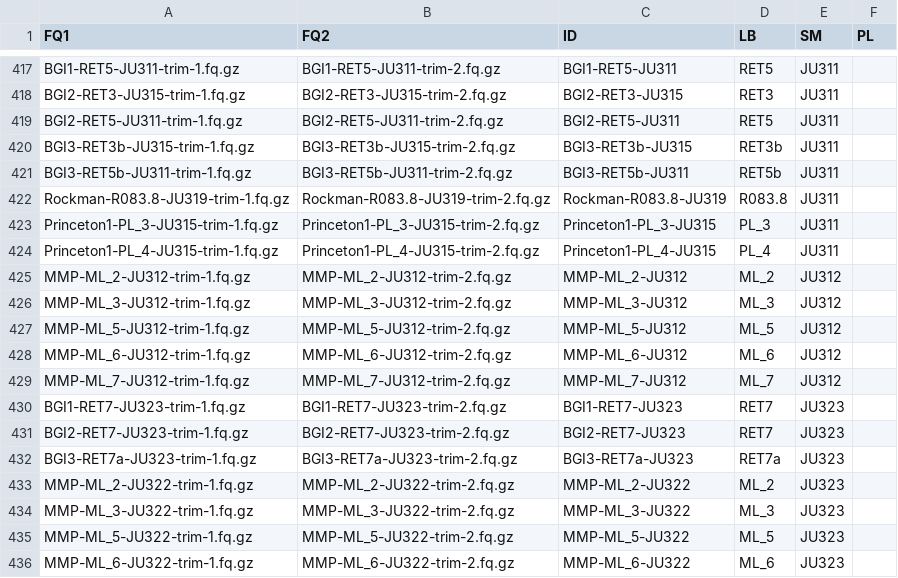
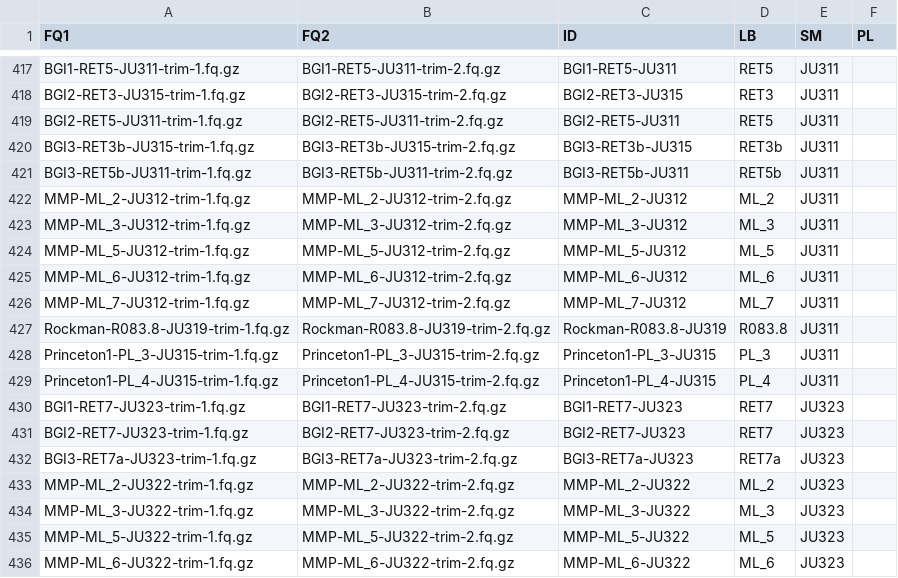
Before and after one commit to AndersenLab/Andersen-Lab-Strains, a TSV file: processed/sample_file.tsv, drawn as a sheet; only a part is shown, gaps mark what is left out.

```diff
--- a/processed/sample_file.tsv
+++ b/processed/sample_file.tsv
@@ -421,2 +421,7 @@ BGI3-RET3b-JU315-trim-1.fq.gz	BGI3-RET3b-JU315-trim-2.fq.gz	BGI3-RET3b-JU315	RET
 BGI3-RET5b-JU311-trim-1.fq.gz	BGI3-RET5b-JU311-trim-2.fq.gz	BGI3-RET5b-JU311	RET5b	JU311	
+MMP-ML_2-JU312-trim-1.fq.gz	MMP-ML_2-JU312-trim-2.fq.gz	MMP-ML_2-JU312	ML_2	JU311	
+MMP-ML_3-JU312-trim-1.fq.gz	MMP-ML_3-JU312-trim-2.fq.gz	MMP-ML_3-JU312	ML_3	JU311	
+MMP-ML_5-JU312-trim-1.fq.gz	MMP-ML_5-JU312-trim-2.fq.gz	MMP-ML_5-JU312	ML_5	JU311	
+MMP-ML_6-JU312-trim-1.fq.gz	MMP-ML_6-JU312-trim-2.fq.gz	MMP-ML_6-JU312	ML_6	JU311	
+MMP-ML_7-JU312-trim-1.fq.gz	MMP-ML_7-JU312-trim-2.fq.gz	MMP-ML_7-JU312	ML_7	JU311	
 Rockman-R083.8-JU319-trim-1.fq.gz	Rockman-R083.8-JU319-trim-2.fq.gz	Rockman-R083.8-JU319	R083.8	JU311	
@@ -424,7 +429,2 @@ Princeton1-PL_3-JU315-trim-1.fq.gz	Princeton1-PL_3-JU315-trim-2.fq.gz	Princeton1
 Princeton1-PL_4-JU315-trim-1.fq.gz	Princeton1-PL_4-JU315-trim-2.fq.gz	Princeton1-PL_4-JU315	PL_4	JU311	
-MMP-ML_2-JU312-trim-1.fq.gz	MMP-ML_2-JU312-trim-2.fq.gz	MMP-ML_2-JU312	ML_2	JU312	
-MMP-ML_3-JU312-trim-1.fq.gz	MMP-ML_3-JU312-trim-2.fq.gz	MMP-ML_3-JU312	ML_3	JU312	
-MMP-ML_5-JU312-trim-1.fq.gz	MMP-ML_5-JU312-trim-2.fq.gz	MMP-ML_5-JU312	ML_5	JU312	
-MMP-ML_6-JU312-trim-1.fq.gz	MMP-ML_6-JU312-trim-2.fq.gz	MMP-ML_6-JU312	ML_6	JU312	
-MMP-ML_7-JU312-trim-1.fq.gz	MMP-ML_7-JU312-trim-2.fq.gz	MMP-ML_7-JU312	ML_7	JU312	
 BGI1-RET7-JU323-trim-1.fq.gz	BGI1-RET7-JU323-trim-2.fq.gz	BGI1-RET7-JU323	RET7	JU323	
```
Also changed, not shown: processed/fastq.tsv, processed/fastq_info.tsv, 5 other files.
